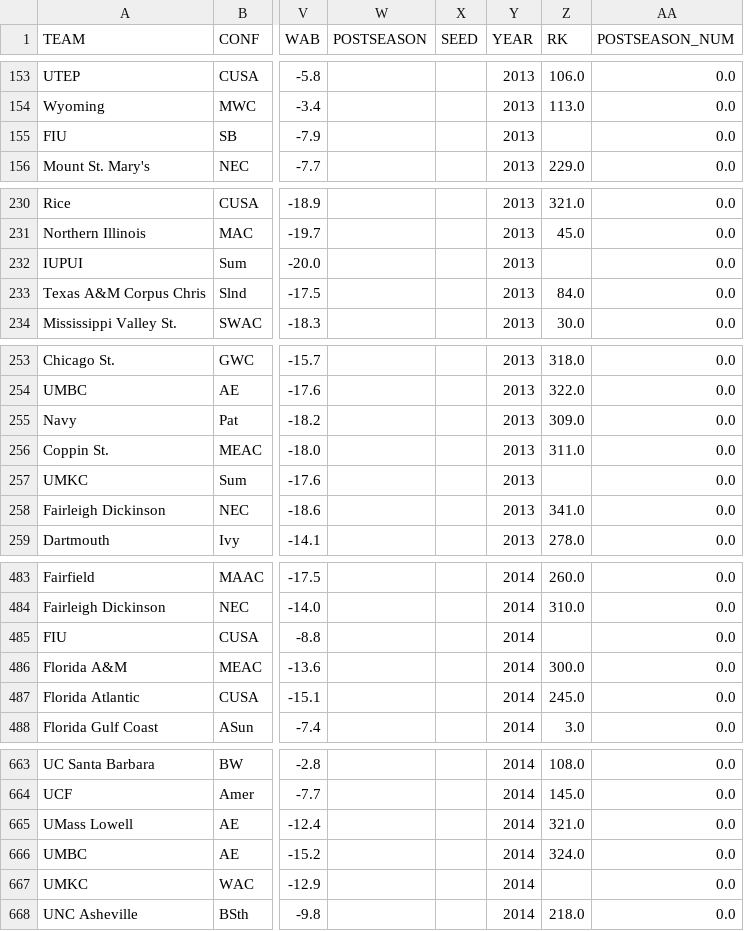
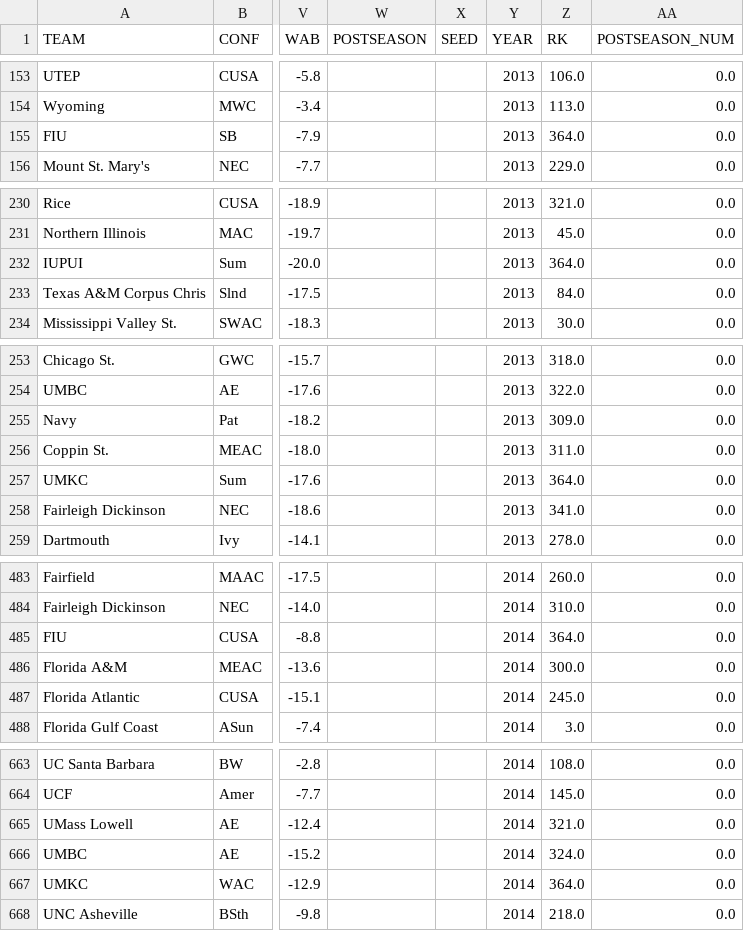
Before and after one commit to StevenMeyer117/March_Madness_Project, a CSV file: cbb2_prepared.csv, drawn as a sheet; only a part is shown, gaps mark what is left out; the diff covers the shown part only; the diff names each change by its address in the sheet, - before the commit and + after, or states it on an @@ line.

```diff
--- a/cbb2_prepared.csv
+++ b/cbb2_prepared.csv
-Z155 (RK): (empty)
+Z155 (RK): 364.0
-Z232 (RK): (empty)
+Z232 (RK): 364.0
-Z257 (RK): (empty)
+Z257 (RK): 364.0
-Z485 (RK): (empty)
+Z485 (RK): 364.0
-Z667 (RK): (empty)
+Z667 (RK): 364.0
```
Also changed, not shown: 39 edited cells elsewhere in this file, 7 other files.
